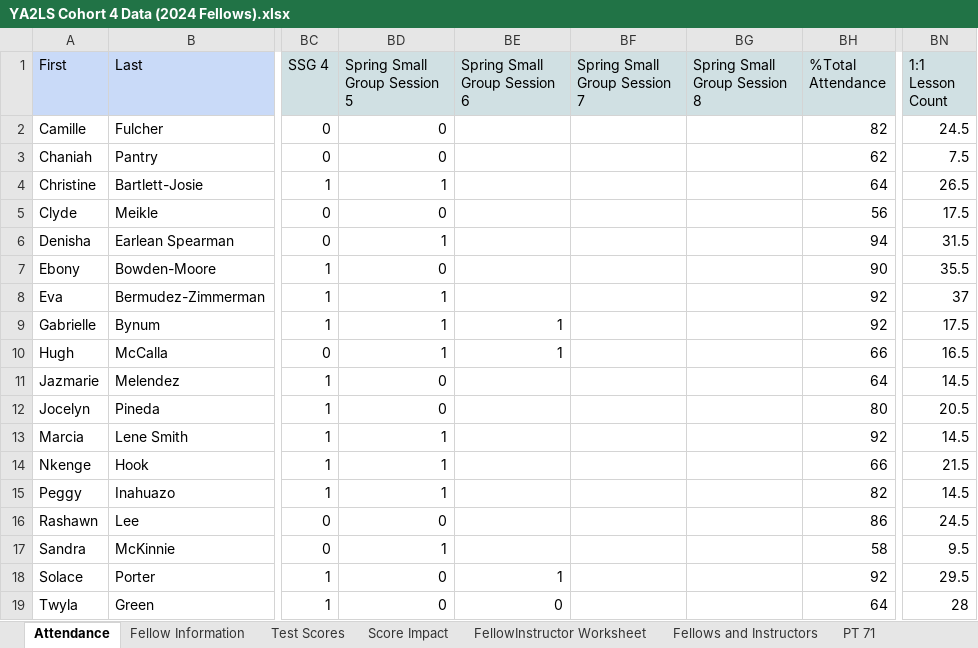
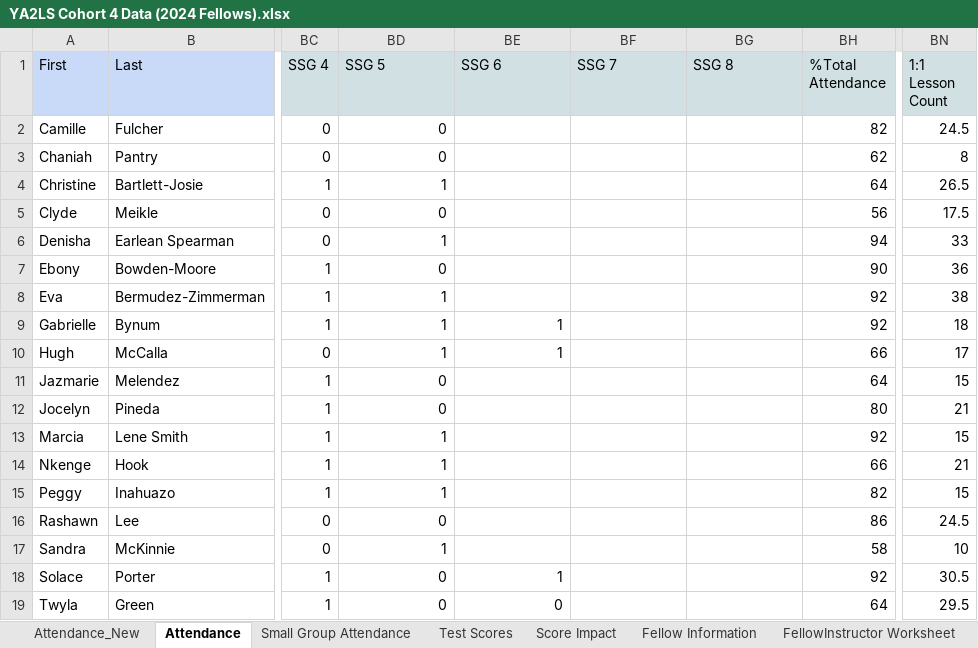
Before and after one commit to narayaprice/Access-to-Law-School-Dashboard, an Excel workbook: YA2LS Cohort 4 Data (2024 Fellows).xlsx, sheet Attendance, drawn as a sheet; only a part is shown, gaps mark what is left out; values as stored, in another font and other column widths than the file's, no borders; charts and pictures not drawn; the diff names each change by its address in the sheet, - before the commit and + after, or states it on an @@ line.

```diff
--- a/YA2LS Cohort 4 Data (2024 Fellows).xlsx (sheet Attendance)
+++ b/YA2LS Cohort 4 Data (2024 Fellows).xlsx (sheet Attendance)
+sheet tab: Attendance_New
+sheet tab: Small Group Attendance
@@ sheet tab order changed: Attendance_New | Attendance | Small Group Attendance | Test Scores | Score Impact | Fellow Information | FellowInstructor Worksheet @@
-BD1: Spring Small Group Session 5
+BD1: SSG 5
-BE1: Spring Small Group Session 6
+BE1: SSG 6
-BF1: Spring Small Group Session 7
+BF1: SSG 7
-BG1: Spring Small Group Session 8
+BG1: SSG 8
-BN3 (1:1 Lesson Count): 7.5
+BN3 (1:1 Lesson Count): 8
-BN6 (1:1 Lesson Count): 31.5
+BN6 (1:1 Lesson Count): 33
-BN7 (1:1 Lesson Count): 35.5
+BN7 (1:1 Lesson Count): 36
-BN8 (1:1 Lesson Count): 37
+BN8 (1:1 Lesson Count): 38
-BN9 (1:1 Lesson Count): 17.5
+BN9 (1:1 Lesson Count): 18
-BN10 (1:1 Lesson Count): 16.5
+BN10 (1:1 Lesson Count): 17
-BN11 (1:1 Lesson Count): 14.5
+BN11 (1:1 Lesson Count): 15
-BN12 (1:1 Lesson Count): 20.5
+BN12 (1:1 Lesson Count): 21
-BN13 (1:1 Lesson Count): 14.5
+BN13 (1:1 Lesson Count): 15
-BN14 (1:1 Lesson Count): 21.5
+BN14 (1:1 Lesson Count): 21
-BN15 (1:1 Lesson Count): 14.5
+BN15 (1:1 Lesson Count): 15
-BN17 (1:1 Lesson Count): 9.5
+BN17 (1:1 Lesson Count): 10
-BN18 (1:1 Lesson Count): 29.5
+BN18 (1:1 Lesson Count): 30.5
-BN19 (1:1 Lesson Count): 28
+BN19 (1:1 Lesson Count): 29.5
```
Also changed, not shown: sheet Score Impact, sheet Test Scores, other sheet tabs, formulas that keep their value, charts or pictures.
